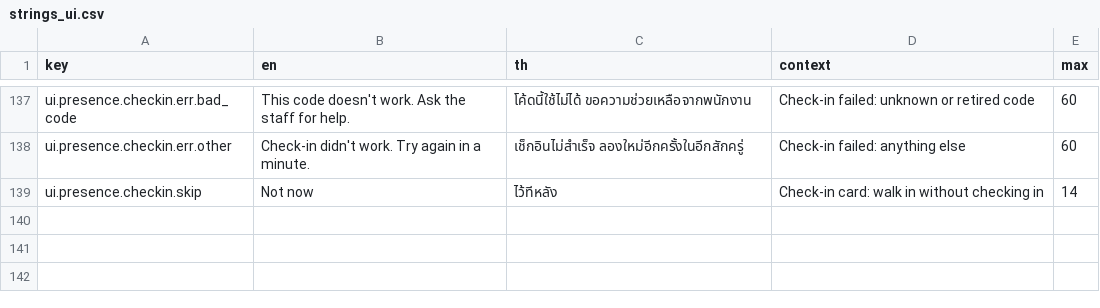
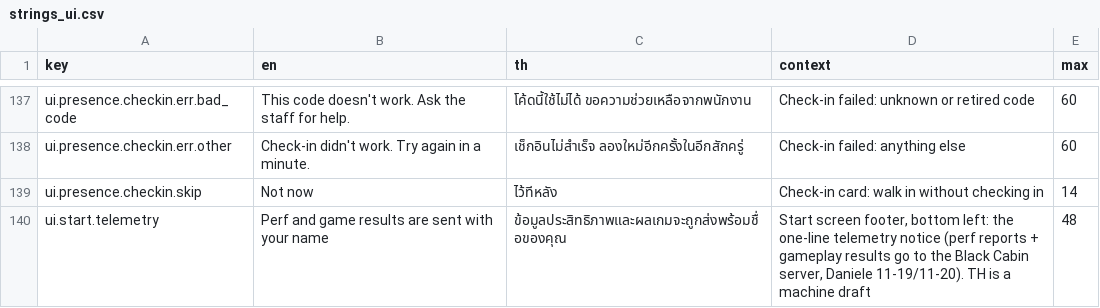
Before and after one commit to Talos91/bc-tamagotchi, a CSV file: game/i18n/strings_ui.csv, drawn as a sheet; only a part is shown, gaps mark what is left out.

```diff
--- a/game/i18n/strings_ui.csv
+++ b/game/i18n/strings_ui.csv
@@ -139 +139,2 @@ ui.presence.checkin.err.other,Check-in didn't work. Try again in a minute.,เ
 ui.presence.checkin.skip,Not now,ไว้ทีหลัง,Check-in card: walk in without checking in,14
+ui.start.telemetry,Perf and game results are sent with your name,ข้อมูลประสิทธิภาพและผลเกมจะถูกส่งพร้อมชื่อของคุณ,"Start screen footer, bottom left: the one-line telemetry notice (perf reports + gameplay results go to the Black Cabin server, Daniele 11-19/11-20). TH is a machine draft",48
```
Also changed, not shown: 12 other files.
